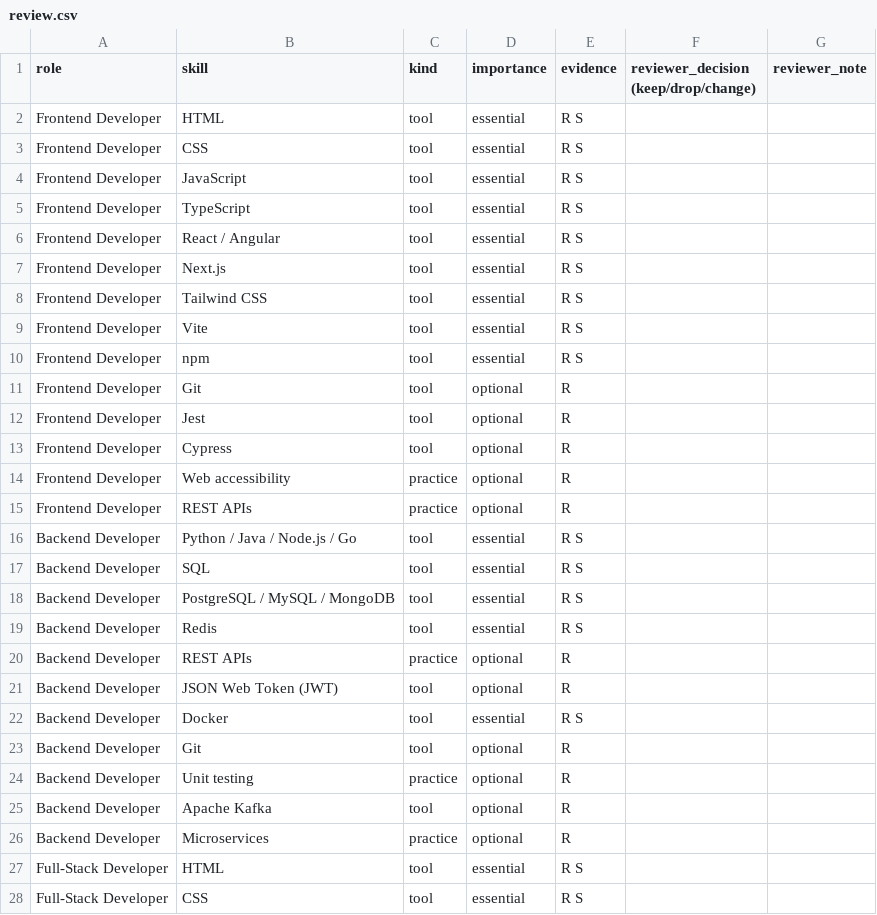
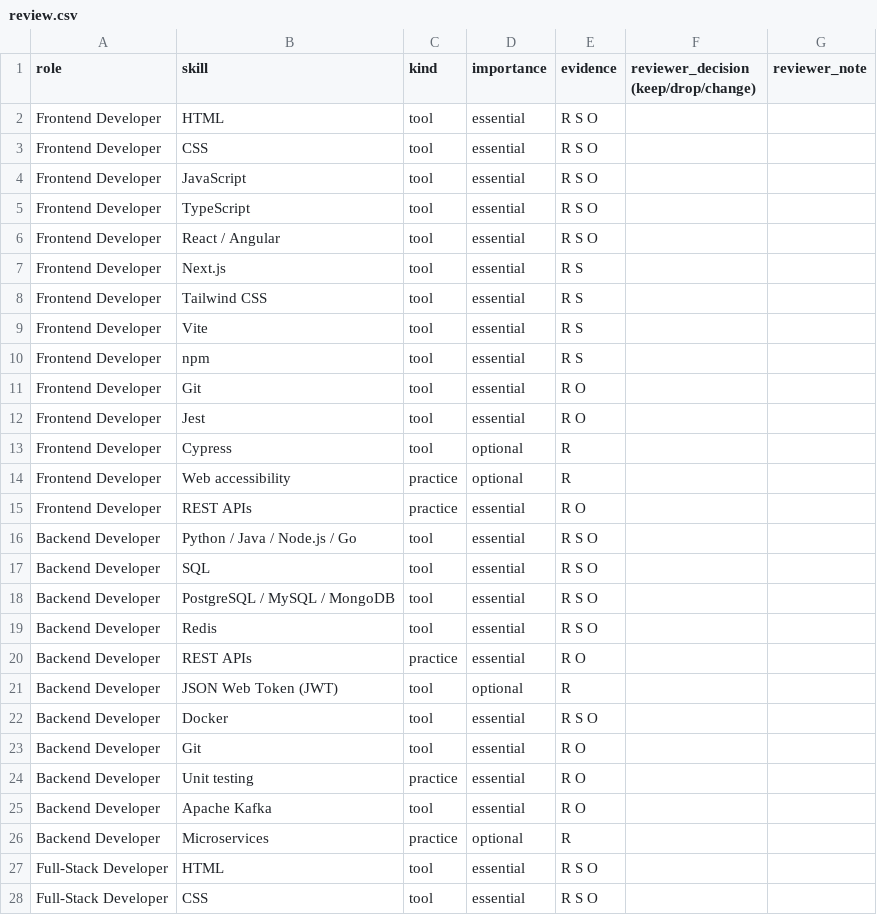
Before and after one commit to Irshad-ullah/Muqayyim, a CSV file: AIServices/data/curated/review.csv, drawn as a sheet; only a part is shown; the diff covers the shown part only.

```diff
--- a/AIServices/data/curated/review.csv
+++ b/AIServices/data/curated/review.csv
@@ -1,7 +1,7 @@
 role,skill,kind,importance,evidence,reviewer_decision (keep/drop/change),reviewer_note
-Frontend Developer,HTML,tool,essential,R S,,
-Frontend Developer,CSS,tool,essential,R S,,
-Frontend Developer,JavaScript,tool,essential,R S,,
-Frontend Developer,TypeScript,tool,essential,R S,,
-Frontend Developer,React / Angular,tool,essential,R S,,
+Frontend Developer,HTML,tool,essential,R S O,,
+Frontend Developer,CSS,tool,essential,R S O,,
+Frontend Developer,JavaScript,tool,essential,R S O,,
+Frontend Developer,TypeScript,tool,essential,R S O,,
+Frontend Developer,React / Angular,tool,essential,R S O,,
 Frontend Developer,Next.js,tool,essential,R S,,
@@ -10,19 +10,19 @@ Frontend Developer,Vite,tool,essential,R S,,
 Frontend Developer,npm,tool,essential,R S,,
-Frontend Developer,Git,tool,optional,R,,
-Frontend Developer,Jest,tool,optional,R,,
+Frontend Developer,Git,tool,essential,R O,,
+Frontend Developer,Jest,tool,essential,R O,,
 Frontend Developer,Cypress,tool,optional,R,,
 Frontend Developer,Web accessibility,practice,optional,R,,
-Frontend Developer,REST APIs,practice,optional,R,,
-Backend Developer,Python / Java / Node.js / Go,tool,essential,R S,,
-Backend Developer,SQL,tool,essential,R S,,
-Backend Developer,PostgreSQL / MySQL / MongoDB,tool,essential,R S,,
-Backend Developer,Redis,tool,essential,R S,,
-Backend Developer,REST APIs,practice,optional,R,,
+Frontend Developer,REST APIs,practice,essential,R O,,
+Backend Developer,Python / Java / Node.js / Go,tool,essential,R S O,,
+Backend Developer,SQL,tool,essential,R S O,,
+Backend Developer,PostgreSQL / MySQL / MongoDB,tool,essential,R S O,,
+Backend Developer,Redis,tool,essential,R S O,,
+Backend Developer,REST APIs,practice,essential,R O,,
 Backend Developer,JSON Web Token (JWT),tool,optional,R,,
-Backend Developer,Docker,tool,essential,R S,,
-Backend Developer,Git,tool,optional,R,,
-Backend Developer,Unit testing,practice,optional,R,,
-Backend Developer,Apache Kafka,tool,optional,R,,
+Backend Developer,Docker,tool,essential,R S O,,
+Backend Developer,Git,tool,essential,R O,,
+Backend Developer,Unit testing,practice,essential,R O,,
+Backend Developer,Apache Kafka,tool,essential,R O,,
 Backend Developer,Microservices,practice,optional,R,,
-Full-Stack Developer,HTML,tool,essential,R S,,
-Full-Stack Developer,CSS,tool,essential,R S,,
+Full-Stack Developer,HTML,tool,essential,R S O,,
+Full-Stack Developer,CSS,tool,essential,R S O,,
```
Also changed, not shown: 112 edited cells elsewhere in this file, 14 other files.
